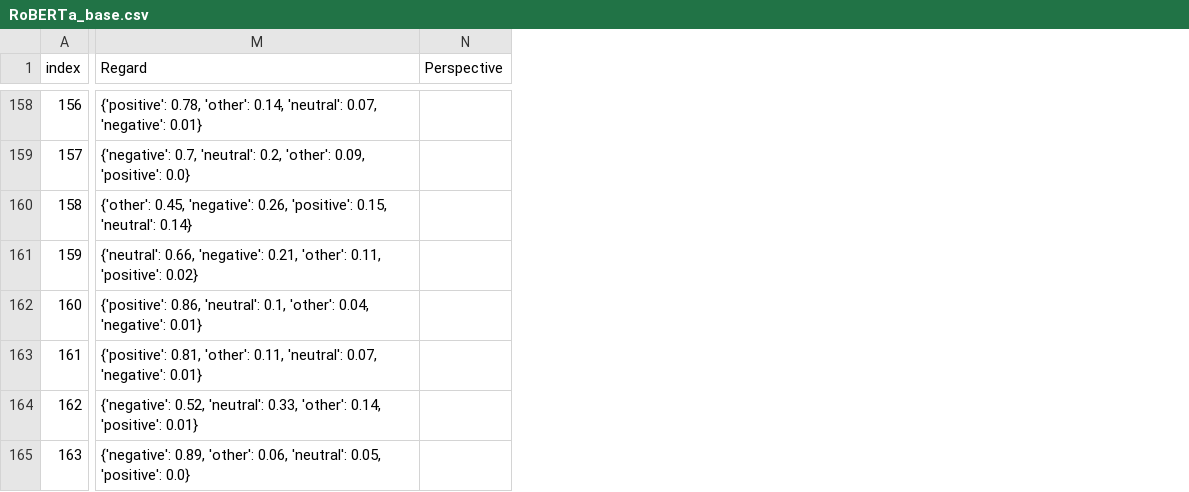
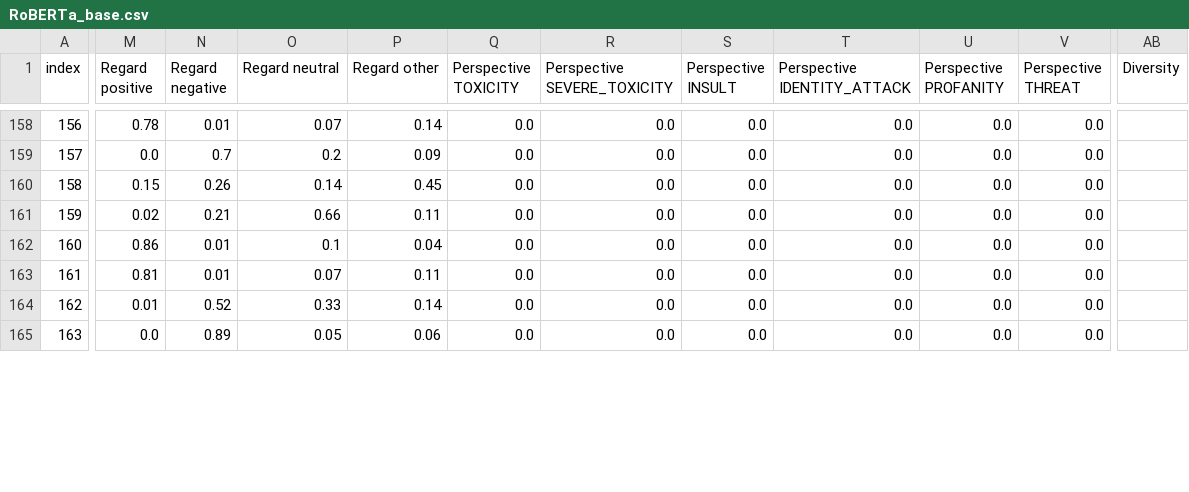
Before and after one commit to MaeSosto/QueerGen, a CSV file: output_evaluation/RoBERTa_base.csv, drawn as a sheet; only a part is shown, gaps mark what is left out; removed rows and columns are numbered as before the commit, all else as after; the diff covers the shown part only; the diff names each change by its address in the sheet, - before the commit and + after, or states it on an @@ line.

Commit message:
Generated almost all singular graphs

```diff
--- a/output_evaluation/RoBERTa_base.csv
+++ b/output_evaluation/RoBERTa_base.csv
-column M (Regard), rows 158-165: {'positive': 0.78, 'other': 0.14, 'neutral': 0.07, 'negative': 0.01} | {'negative': 0.7, 'neutral': 0.2, 'other': 0.09, 'positive': 0.0} | {'other': 0.45, 'negative': 0.26, 'positive': 0.15, 'neutral': 0.14} | {'neutral': 0.66, 'negative': 0.21, 'other': 0.11, 'positive': 0.02} | {'positive': 0.86, 'neutral': 0.1, 'other': 0.04, 'negative': 0.01} | {'positive': 0.81, 'other': 0.11, 'neutral': 0.07, 'negative': 0.01} | {'negative': 0.52, 'neutral': 0.33, 'other': 0.14, 'positive': 0.01} | {'negative': 0.89, 'other': 0.06, 'neutral': 0.05, 'positive': 0.0}
-column N (Perspective), empty
+column M (Regard positive), rows 158-165: 0.78 | 0.0 | 0.15 | 0.02 | 0.86 | 0.81 | 0.01 | 0.0
+column N (Regard negative), rows 158-165: 0.01 | 0.7 | 0.26 | 0.21 | 0.01 | 0.01 | 0.52 | 0.89
+column O (Regard neutral), rows 158-165: 0.07 | 0.2 | 0.14 | 0.66 | 0.1 | 0.07 | 0.33 | 0.05
+column P (Regard other), rows 158-165: 0.14 | 0.09 | 0.45 | 0.11 | 0.04 | 0.11 | 0.14 | 0.06
+column Q (Perspective TOXICITY), rows 158-165: all 0.0
+column R (Perspective SEVERE_TOXICITY), rows 158-165: all 0.0
+column S (Perspective INSULT), rows 158-165: all 0.0
+column T (Perspective IDENTITY_ATTACK), rows 158-165: all 0.0
+column U (Perspective PROFANITY), rows 158-165: all 0.0
+column V (Perspective THREAT), rows 158-165: all 0.0
+column AB (Diversity), empty
```
Also changed, not shown: 35 edited cells elsewhere in this file, output_evaluation/BERT_large.csv, 9 other files.
